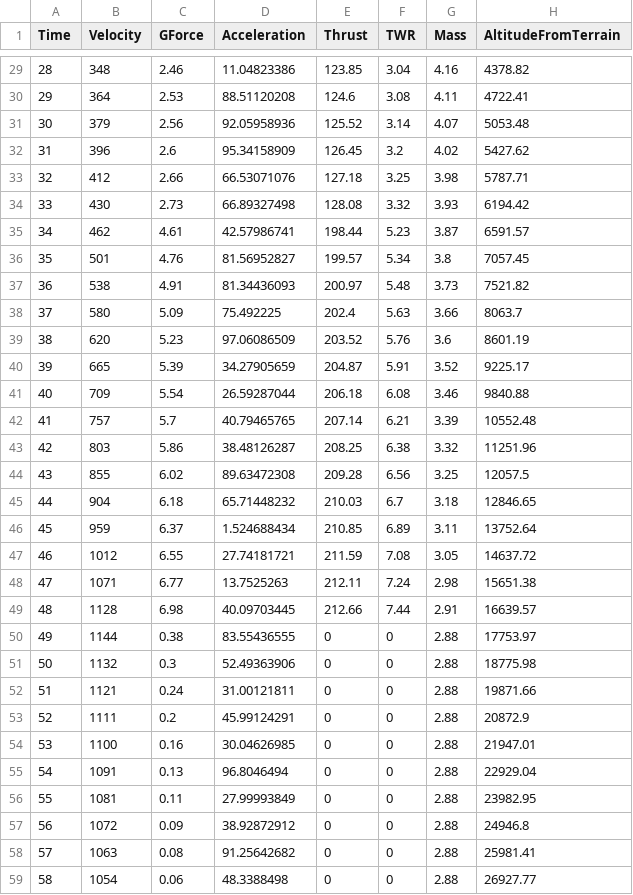
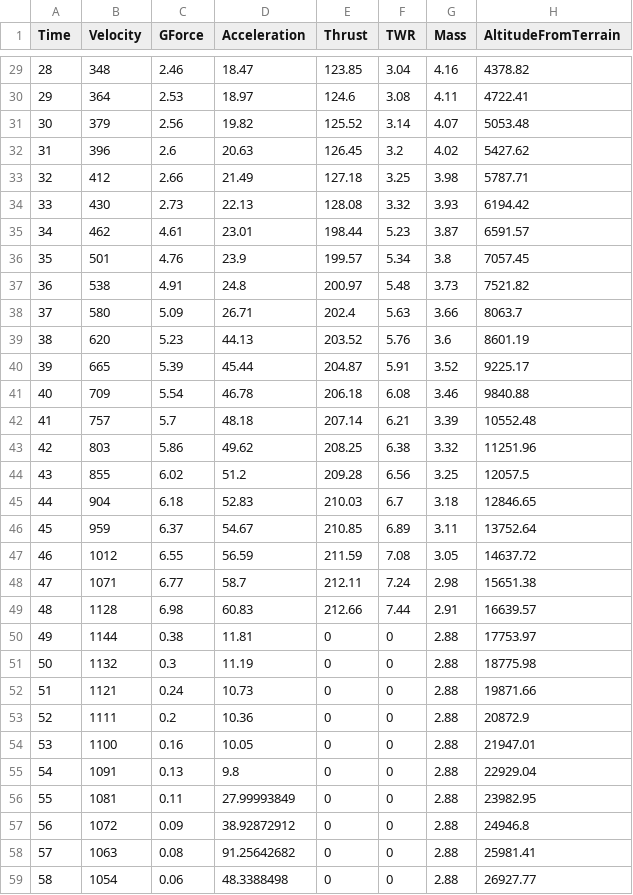
Before and after one commit to nasa/OnAIR, a CSV file: src/data/raw_telemetry_data/ksp_sounding_rockets/Benign_Errors/accelerometer_broken.csv, drawn as a sheet; only a part is shown, gaps mark what is left out; the diff covers the shown part only; the diff names each change by its address in the sheet, - before the commit and + after, or states it on an @@ line.

```diff
--- a/src/data/raw_telemetry_data/ksp_sounding_rockets/Benign_Errors/accelerometer_broken.csv
+++ b/src/data/raw_telemetry_data/ksp_sounding_rockets/Benign_Errors/accelerometer_broken.csv
-D29 (Acceleration): 11.04823386
+D29 (Acceleration): 18.47
-D30 (Acceleration): 88.51120208
+D30 (Acceleration): 18.97
-D31 (Acceleration): 92.05958936
+D31 (Acceleration): 19.82
-D32 (Acceleration): 95.34158909
+D32 (Acceleration): 20.63
-D33 (Acceleration): 66.53071076
+D33 (Acceleration): 21.49
-D34 (Acceleration): 66.89327498
+D34 (Acceleration): 22.13
-D35 (Acceleration): 42.57986741
+D35 (Acceleration): 23.01
-D36 (Acceleration): 81.56952827
+D36 (Acceleration): 23.9
-D37 (Acceleration): 81.34436093
+D37 (Acceleration): 24.8
-D38 (Acceleration): 75.492225
+D38 (Acceleration): 26.71
-D39 (Acceleration): 97.06086509
+D39 (Acceleration): 44.13
-D40 (Acceleration): 34.27905659
+D40 (Acceleration): 45.44
-D41 (Acceleration): 26.59287044
+D41 (Acceleration): 46.78
-D42 (Acceleration): 40.79465765
+D42 (Acceleration): 48.18
-D43 (Acceleration): 38.48126287
+D43 (Acceleration): 49.62
-D44 (Acceleration): 89.63472308
+D44 (Acceleration): 51.2
-D45 (Acceleration): 65.71448232
+D45 (Acceleration): 52.83
-D46 (Acceleration): 1.524688434
+D46 (Acceleration): 54.67
-D47 (Acceleration): 27.74181721
+D47 (Acceleration): 56.59
-D48 (Acceleration): 13.7525263
+D48 (Acceleration): 58.7
-D49 (Acceleration): 40.09703445
+D49 (Acceleration): 60.83
-D50 (Acceleration): 83.55436555
+D50 (Acceleration): 11.81
-D51 (Acceleration): 52.49363906
+D51 (Acceleration): 11.19
-D52 (Acceleration): 31.00121811
+D52 (Acceleration): 10.73
-D53 (Acceleration): 45.99124291
+D53 (Acceleration): 10.36
-D54 (Acceleration): 30.04626985
+D54 (Acceleration): 10.05
-D55 (Acceleration): 96.8046494
+D55 (Acceleration): 9.8
```
Also changed, not shown: 27 edited cells elsewhere in this file, src/data/raw_telemetry_data/ksp_sounding_rockets/Benign_Errors/communication_drop.csv, src/data/raw_telemetry_data/ksp_sounding_rockets/Benign_Errors/gforce_sensor_broken.csv, 4 other files.
